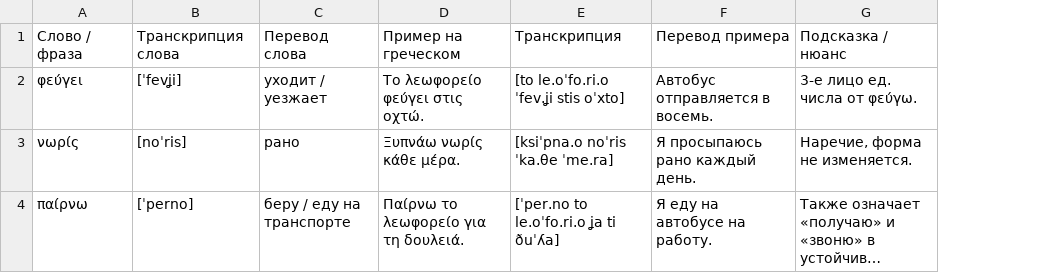
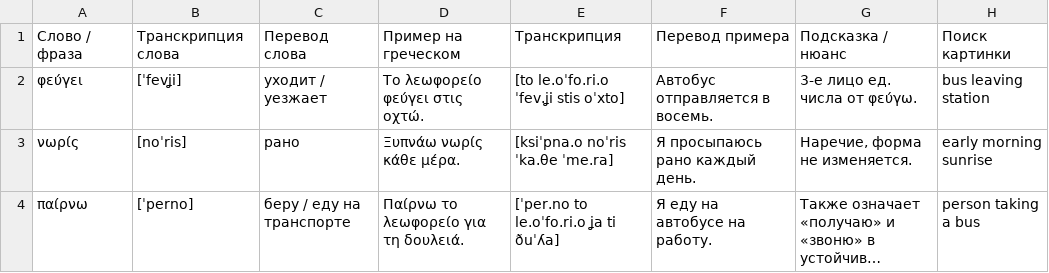
Before and after one commit to zemags/lexianchor, a CSV file: sample_cards.csv, drawn as a sheet; long unchanged cells end in …; the diff names each change by its address in the sheet, - before the commit and + after, or states it on an @@ line.

```diff
--- a/sample_cards.csv
+++ b/sample_cards.csv
+column H, rows 1-4: Поиск картинки | bus leaving station | early morning sunrise | person taking a bus
```
Also changed, not shown: 10 other files.
